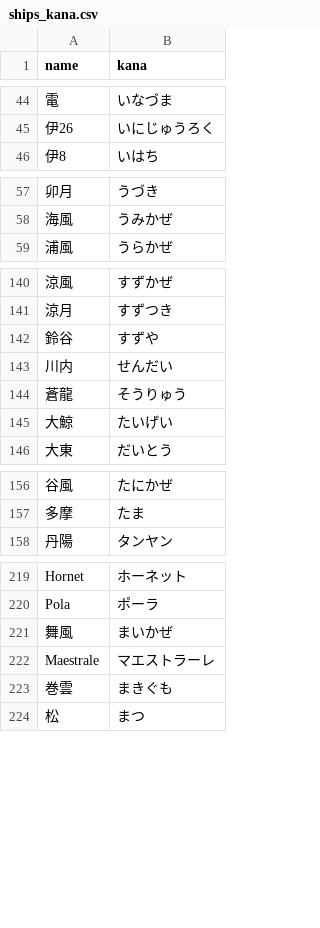
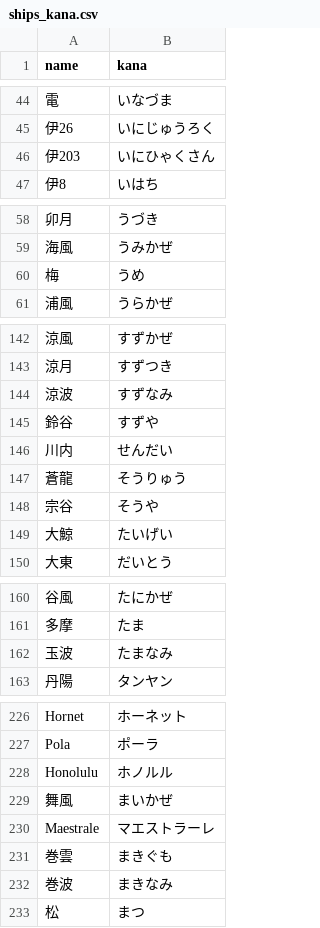
Before and after one commit to nekogoro/kcfs, a CSV file: docs/_data/ships_kana.csv, drawn as a sheet; only a part is shown, gaps mark what is left out; the diff covers the shown part only; the diff names each change by its address in the sheet, - before the commit and + after, or states it on an @@ line.

Commit message:
抜けていた実装艦の追加（2021春、2022冬）

```diff
--- a/docs/_data/ships_kana.csv
+++ b/docs/_data/ships_kana.csv
+row 46: 伊203 | いにひゃくさん
+row 60: 梅 | うめ
+row 144: 涼波 | すずなみ
+row 148: 宗谷 | そうや
+row 162: 玉波 | たまなみ
+row 228: Honolulu | ホノルル
+row 232: 巻波 | まきなみ
```
Also changed, not shown: 4 added rows elsewhere in this file.
